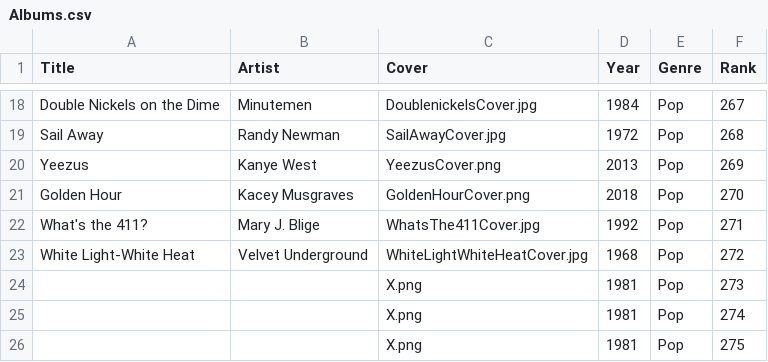
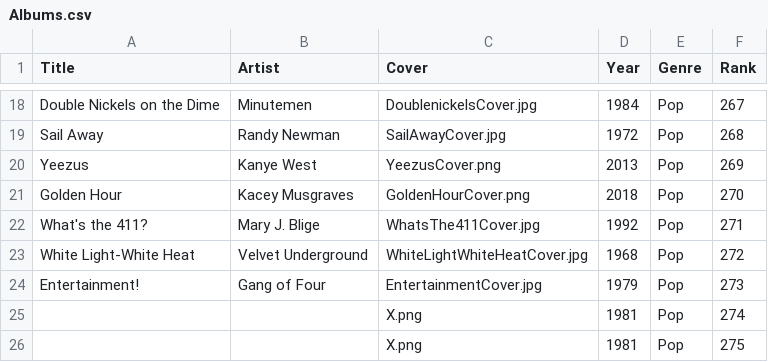
Before and after one commit to jan438/Albums, a CSV file: Data/Albums.csv, drawn as a sheet; only a part is shown, gaps mark what is left out; removed rows and columns are numbered as before the commit, all else as after; the diff names each change by its address in the sheet, - before the commit and + after, or states it on an @@ line.

Commit message:
entertain added

```diff
--- a/Data/Albums.csv
+++ b/Data/Albums.csv
-row 24:  |  | X.png | 1981 | Pop | 273
+row 24: Entertainment! | Gang of Four | EntertainmentCover.jpg | 1979 | Pop | 273
```
